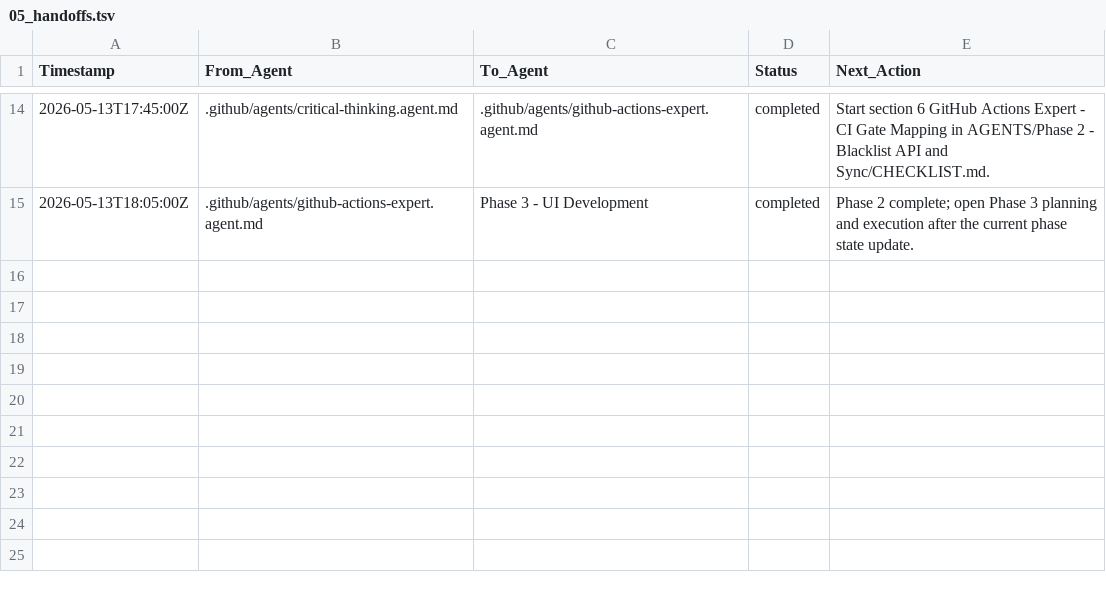
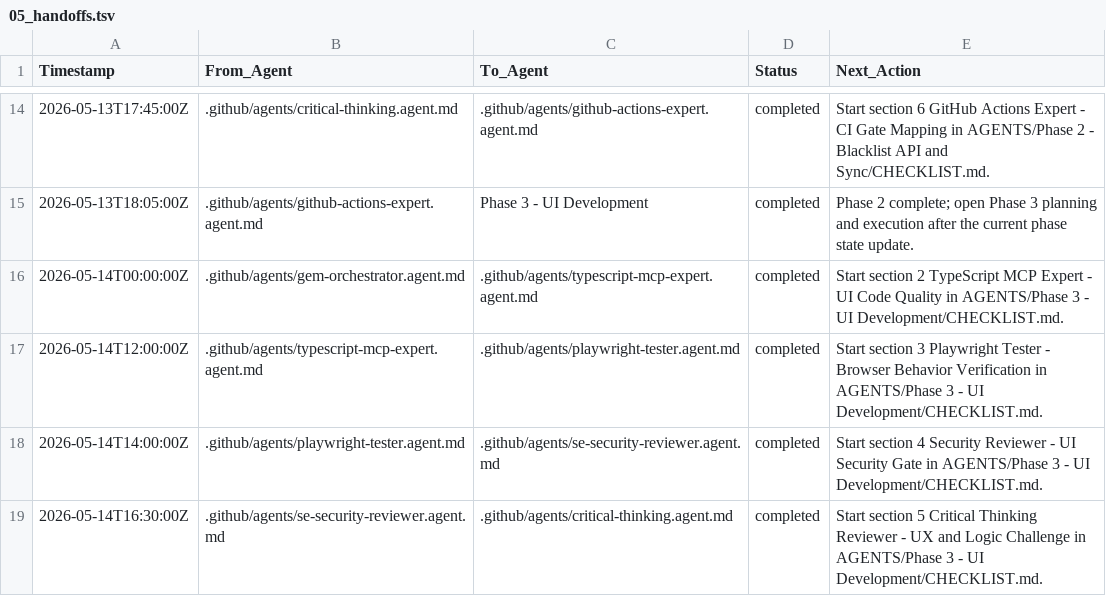
Before and after one commit to QW1CKS/anti-private-equity-slop, a TSV file: .github/agent_memory/05_handoffs.tsv, drawn as a sheet; only a part is shown, gaps mark what is left out; the diff names each change by its address in the sheet, - before the commit and + after, or states it on an @@ line.

```diff
--- a/.github/agent_memory/05_handoffs.tsv
+++ b/.github/agent_memory/05_handoffs.tsv
+row 16: 2026-05-14T00:00:00Z | .github/agents/gem-orchestrator.agent.md | .github/agents/typescript-mcp-expert.agent.md | completed | Start section 2 TypeScript MCP Expert - UI Code Quality in AGENTS/Phase 3 - UI Development/CHECKLIST.md.
+row 17: 2026-05-14T12:00:00Z | .github/agents/typescript-mcp-expert.agent.md | .github/agents/playwright-tester.agent.md | completed | Start section 3 Playwright Tester - Browser Behavior Verification in AGENTS/Phase 3 - UI Development/CHECKLIST.md.
+row 18: 2026-05-14T14:00:00Z | .github/agents/playwright-tester.agent.md | .github/agents/se-security-reviewer.agent.md | completed | Start section 4 Security Reviewer - UI Security Gate in AGENTS/Phase 3 - UI Development/CHECKLIST.md.
+row 19: 2026-05-14T16:30:00Z | .github/agents/se-security-reviewer.agent.md | .github/agents/critical-thinking.agent.md | completed | Start section 5 Critical Thinking Reviewer - UX and Logic Challenge in AGENTS/Phase 3 - UI Development/CHECKLIST.md.
```
Also changed, not shown: .github/agent_memory/03_actions.tsv, 15 other files.
